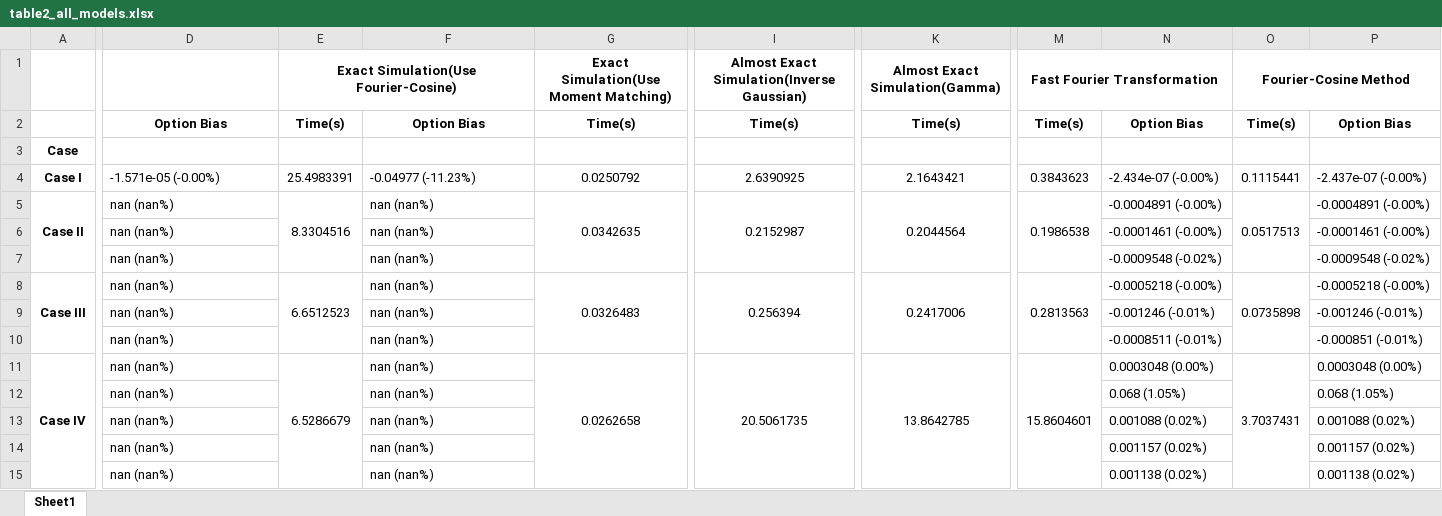
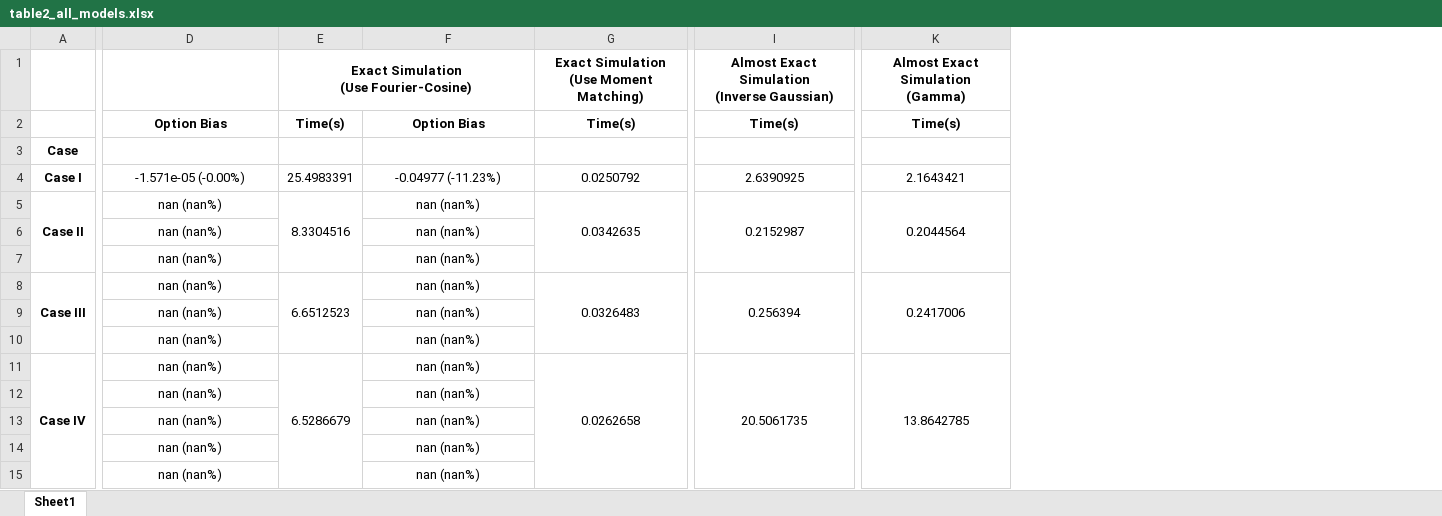
Before and after one commit to Lonelygarden/Project_sv32_EMC, an Excel workbook: table2_all_models.xlsx, sheet Sheet1, drawn as a sheet; only a part is shown, gaps mark what is left out; values as stored, in another font and other column widths than the file's, no borders; removed rows and columns are numbered as before the commit, all else as after; ↵ is a line break in a cell; the diff covers the shown part only; the diff names each change by its address in the sheet, - before the commit and + after, or states it on an @@ line.

Commit message:
update figs and tables

```diff
--- a/table2_all_models.xlsx (sheet Sheet1)
+++ b/table2_all_models.xlsx (sheet Sheet1)
-column M (Fast Fourier Transformation), rows 2-11: Time(s) |  | 0.3843623 | 0.1986538 |  |  | 0.2813563 |  |  | 15.8604601
-column N, rows 2-15: Option Bias |  | -2.434e-07 (-0.00%) | -0.0004891 (-0.00%) | -0.0001461 (-0.00%) | -0.0009548 (-0.02%) | -0.0005218 (-0.00%) | -0.001246 (-0.01%) | -0.0008511 (-0.01%) | 0.0003048 (0.00%) | 0.068 (1.05%) | 0.001088 (0.02%) | 0.001157 (0.02%) | 0.001138 (0.02%)
-column O (Fourier-Cosine Method), rows 2-11: Time(s) |  | 0.1115441 | 0.0517513 |  |  | 0.0735898 |  |  | 3.7037431
-column P, rows 2-15: Option Bias |  | -2.437e-07 (-0.00%) | -0.0004891 (-0.00%) | -0.0001461 (-0.00%) | -0.0009548 (-0.02%) | -0.0005218 (-0.00%) | -0.001246 (-0.01%) | -0.000851 (-0.01%) | 0.0003048 (0.00%) | 0.068 (1.05%) | 0.001088 (0.02%) | 0.001157 (0.02%) | 0.001138 (0.02%)
-E1: Exact Simulation(Use Fourier-Cosine)
+E1: Exact Simulation ↵ (Use Fourier-Cosine)
-G1: Exact Simulation(Use Moment Matching)
+G1: Exact Simulation ↵ (Use Moment Matching)
-I1: Almost Exact Simulation(Inverse Gaussian)
+I1: Almost Exact Simulation ↵ (Inverse Gaussian)
-K1: Almost Exact Simulation(Gamma)
+K1: Almost Exact Simulation ↵ (Gamma)
-D4:D15 alignment: left
+D4:D15 alignment: center
-F4:F15 alignment: left
+F4:F15 alignment: center
```
Also changed, not shown: 28 added rows and cell formats elsewhere in this sheet, table1_timestep_dts.xlsx, table3_timestep_dts.xlsx, 12 other files.
